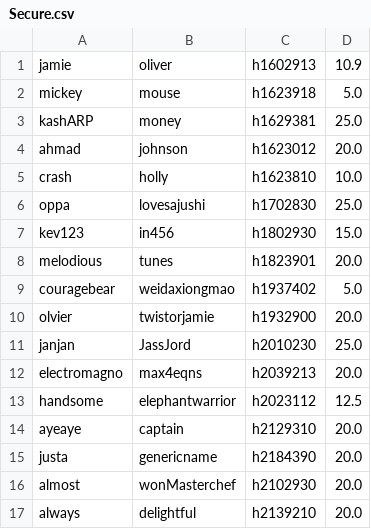
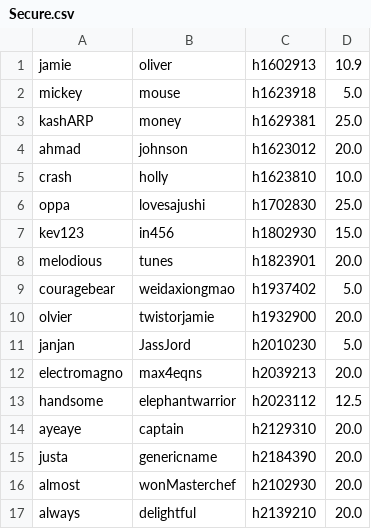
Before and after one commit to squi-ddy/AirBooks, a CSV file: src/airbooks/csv/Secure.csv, drawn as a sheet.

```diff
--- a/src/airbooks/csv/Secure.csv
+++ b/src/airbooks/csv/Secure.csv
@@ -10,3 +10,3 @@ couragebear,weidaxiongmao,h1937402,5.0
 olvier,twistorjamie,h1932900,20.0
-janjan,JassJord,h2010230,25.0
+janjan,JassJord,h2010230,5.0
 electromagno,max4eqns,h2039213,20.0
```
Also changed, not shown: src/airbooks/csv/Books.csv, 13 other files.
